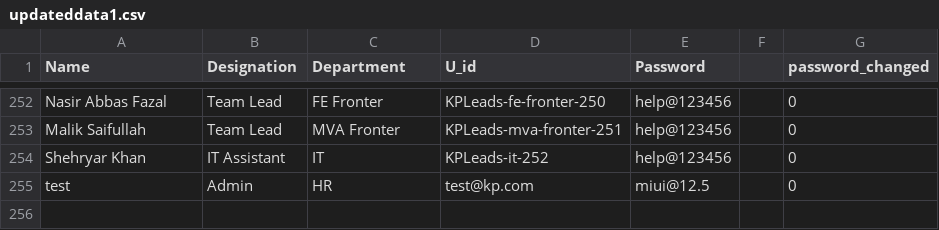
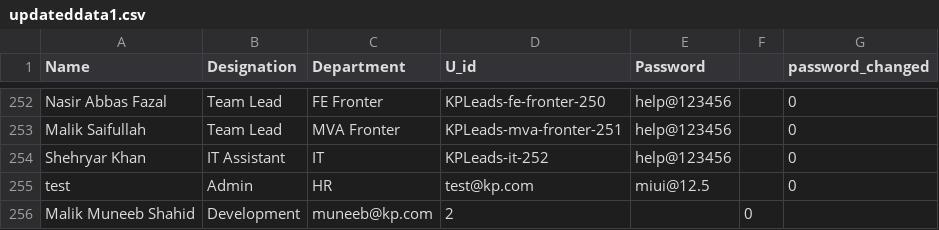
Before and after one commit to MalikMuneebshahid86/KPLeads_attandance_system, a CSV file: updateddata1.csv, drawn as a sheet; only a part is shown, gaps mark what is left out.

Commit message:
Update updateddata1.csv

```diff
--- a/updateddata1.csv
+++ b/updateddata1.csv
@@ -255 +255,2 @@ Shehryar Khan,IT Assistant,IT,KPLeads-it-252,help@123456,,0
 test,Admin,HR,test@kp.com,miui@12.5,,0
+Malik Muneeb Shahid,Development,muneeb@kp.com,2,,0
```
